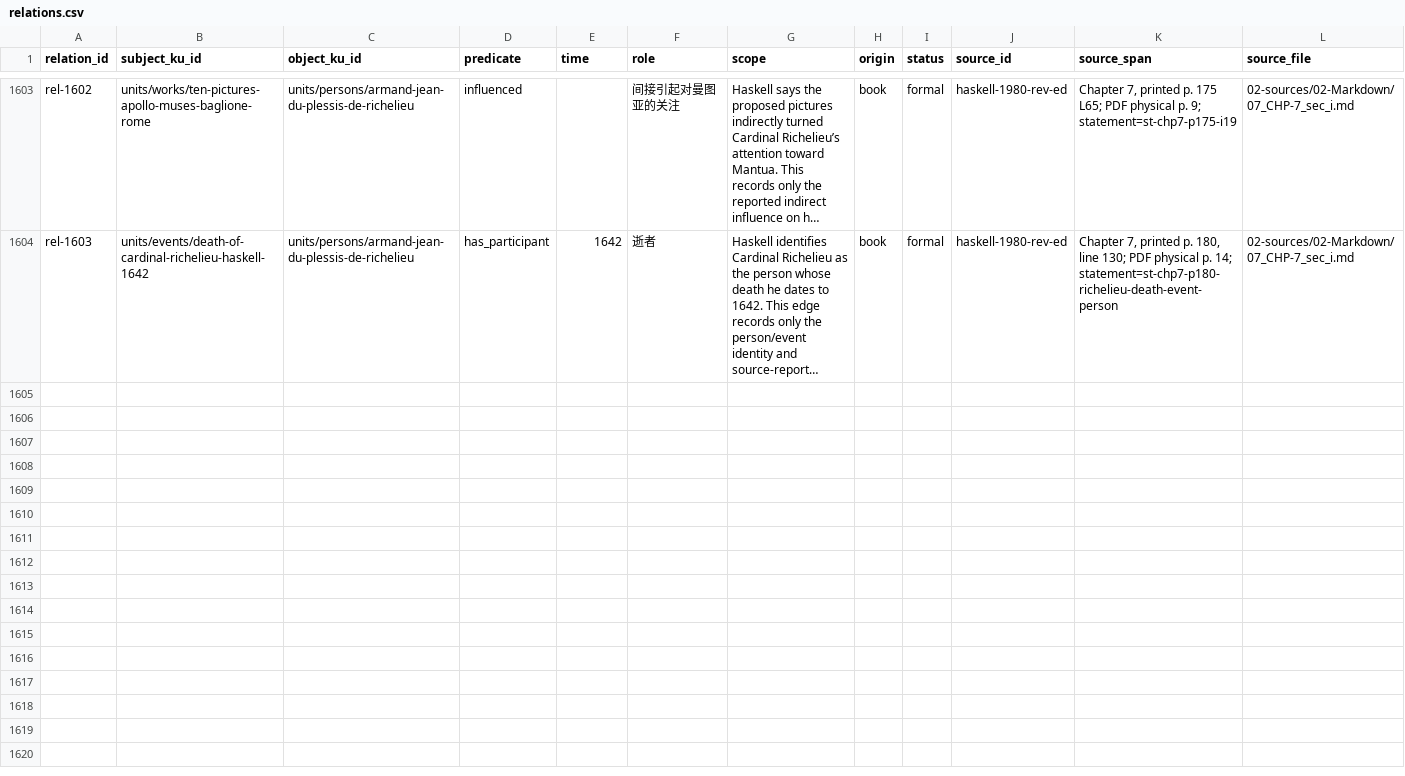
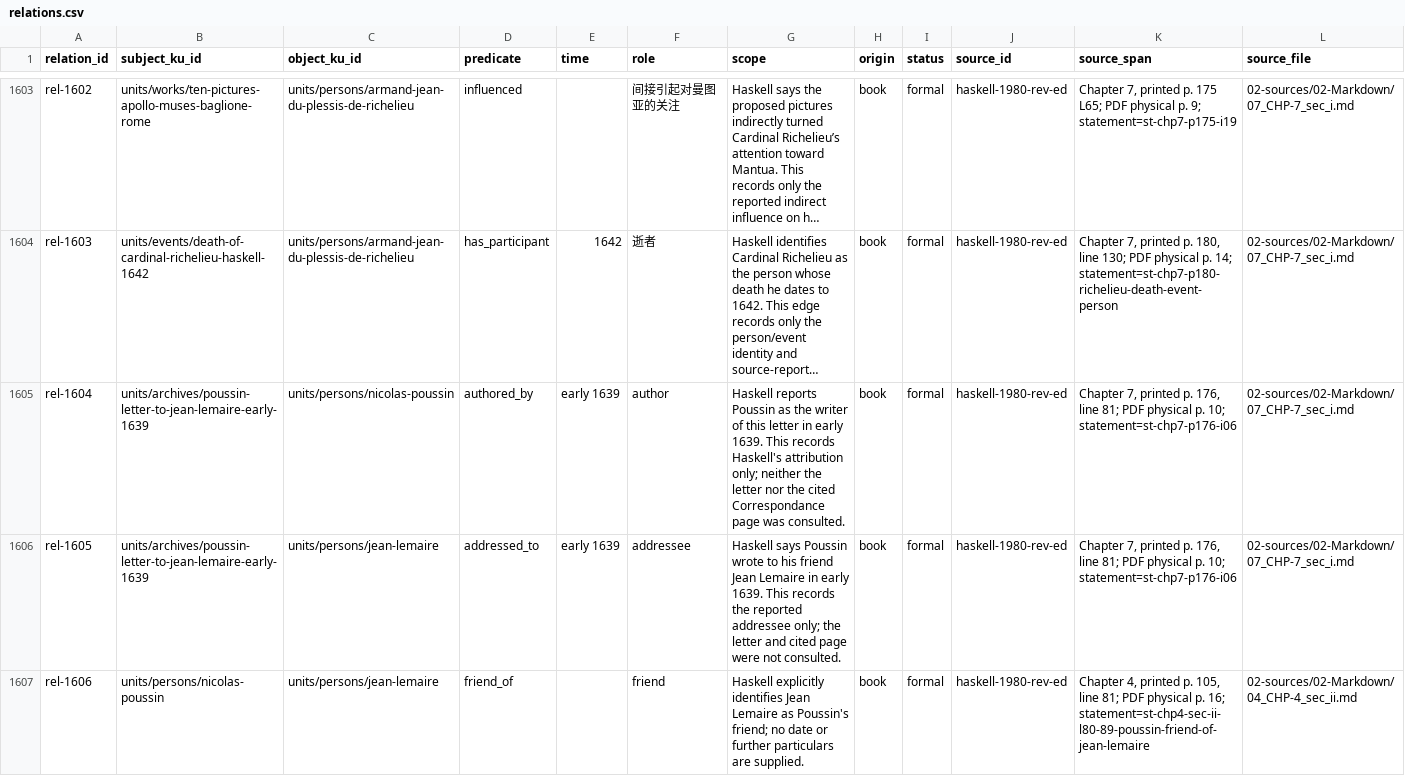
Before and after one commit to fengbaifan/PNP-Final-DATA, a CSV file: 04-knowledge/tables/relations.csv, drawn as a sheet; only a part is shown, gaps mark what is left out; long unchanged cells end in …; rows hold the shown columns only; the diff covers the shown part only; the diff names each change by its address in the sheet, - before the commit and + after, or states it on an @@ line.

Commit message:
Register Poussin letter endpoint and decide related S6 candidates

```diff
--- a/04-knowledge/tables/relations.csv
+++ b/04-knowledge/tables/relations.csv
+row 1605: rel-1604 | units/archives/poussin-letter-to-jean-lemaire-early-1639 | units/persons/nicolas-poussin | authored_by | early 1639 | author | Haskell reports Poussin as the writer of this letter in early 1639. This records Haskell's attribution only; neither the letter nor the cited Correspondance page was consulted. | book | formal | haskell-1980-rev-ed | Chapter 7, printed p. 176, line 81; PDF physical p. 10; statement=st-chp7-p176-i06 | 02-sources/02-Markdown/07_CHP-7_sec_i.md
+row 1606: rel-1605 | units/archives/poussin-letter-to-jean-lemaire-early-1639 | units/persons/jean-lemaire | addressed_to | early 1639 | addressee | Haskell says Poussin wrote to his friend Jean Lemaire in early 1639. This records the reported addressee only; the letter and cited page were not consulted. | book | formal | haskell-1980-rev-ed | Chapter 7, printed p. 176, line 81; PDF physical p. 10; statement=st-chp7-p176-i06 | 02-sources/02-Markdown/07_CHP-7_sec_i.md
+row 1607: rel-1606 | units/persons/nicolas-poussin | units/persons/jean-lemaire | friend_of |  | friend | Haskell explicitly identifies Jean Lemaire as Poussin's friend; no date or further particulars are supplied. | book | formal | haskell-1980-rev-ed | Chapter 4, printed p. 105, line 81; PDF physical p. 16; statement=st-chp4-sec-ii-l80-89-poussin-friend-of-jean-lemaire | 02-sources/02-Markdown/04_CHP-4_sec_ii.md
```
Also changed, not shown: 7 added rows elsewhere in this file, 04-knowledge/tables/ku-manifest.csv, 12 other files.
